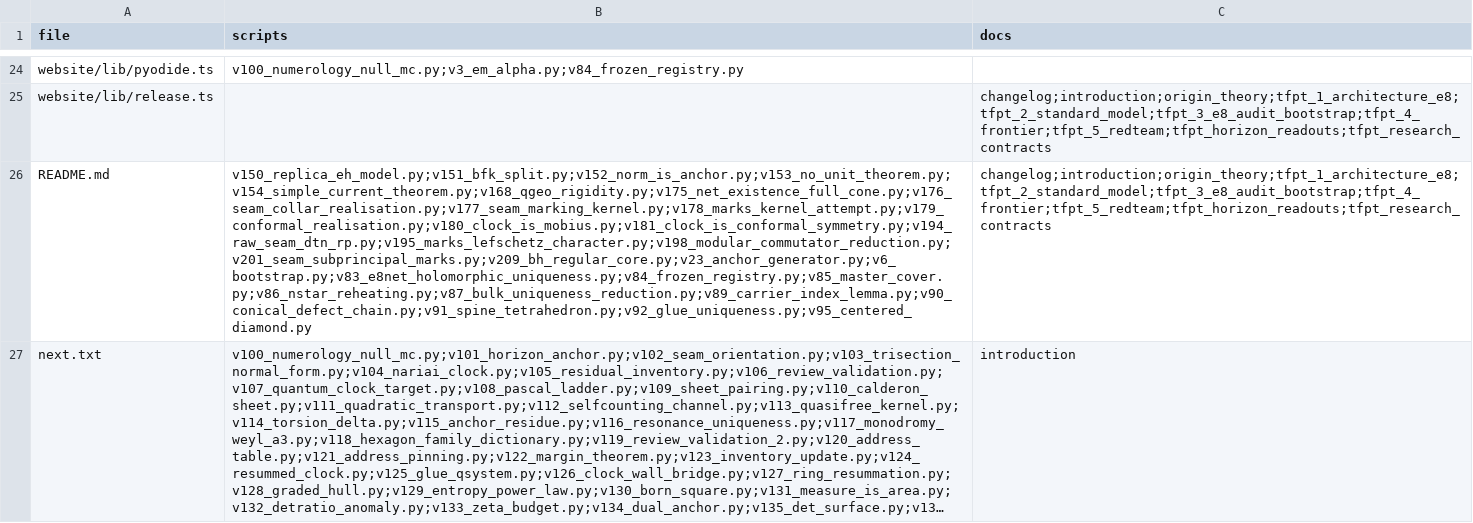
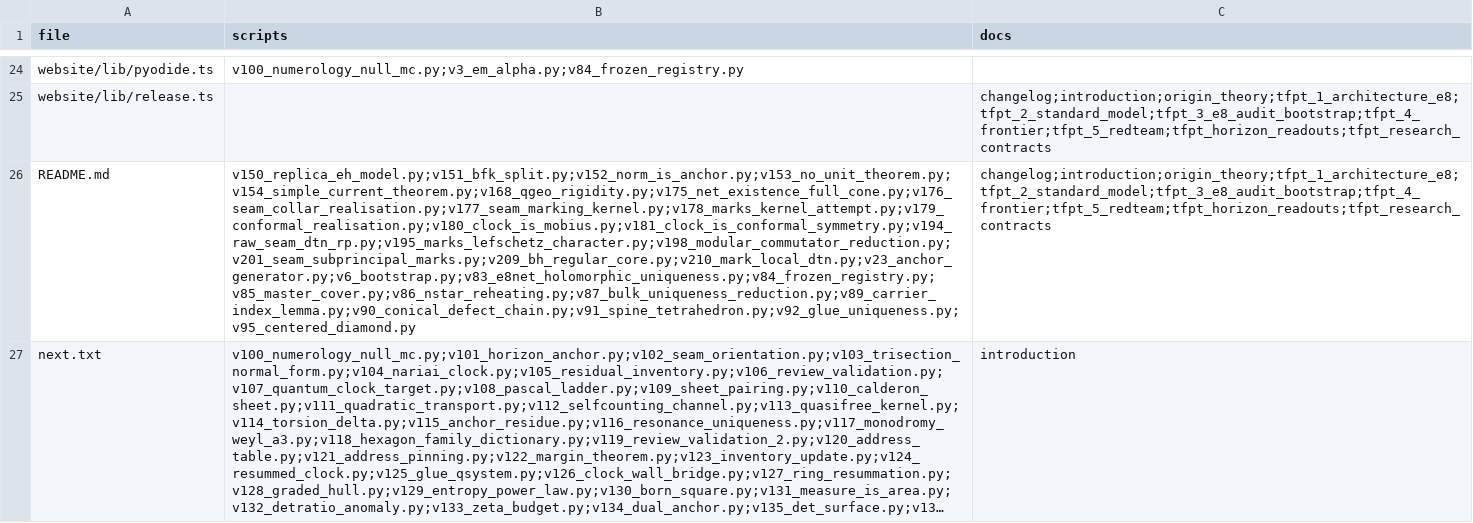
Before and after one commit to sthamann/tfpt5-shadow, a CSV file: verification/website_map.csv, drawn as a sheet; only a part is shown, gaps mark what is left out; long unchanged cells end in …; the diff names each change by its address in the sheet, - before the commit and + after, or states it on an @@ line.

```diff
--- a/verification/website_map.csv
+++ b/verification/website_map.csv
-B26 (scripts): v150_replica_eh_model.py;v151_bfk_split.py;v152_norm_is_anchor.py;v153_no_unit_theorem.py;v154_simple_current_theorem.py;v168_qgeo_rigidity.py;v175_net_existence_full_cone.py;v176_seam_collar_realisation.py;v177_seam_marking_kernel.py;v178_marks_kernel_attempt.py;v179_conformal_realisation.py;v180_clock_is_mobius.py;v181_clock_is_conformal_symmetry.py;v194_raw_seam_dtn_rp.py;v195_marks_lefschetz_character.py;v198_modular_commutator_reduction.py;v201_seam_subprincipal_marks.py;v209_bh_regular_core.py;v23_anchor_generator.py;v6_bootstrap.py;v83_e8net_holomorphic_uniqueness.py;v84_frozen_registry.py;v85_master_cover.py;v86_nstar_reheating.py;v87_bulk_uniqueness_reduction.py;v89_carrier_index_lemma.py;v90_conical_defect_chain.py;v91_spine_tetrahedron.py;v92_glue_uniqueness.py;v95_centered_diamond.py
+B26 (scripts): v150_replica_eh_model.py;v151_bfk_split.py;v152_norm_is_anchor.py;v153_no_unit_theorem.py;v154_simple_current_theorem.py;v168_qgeo_rigidity.py;v175_net_existence_full_cone.py;v176_seam_collar_realisation.py;v177_seam_marking_kernel.py;v178_marks_kernel_attempt.py;v179_conformal_realisation.py;v180_clock_is_mobius.py;v181_clock_is_conformal_symmetry.py;v194_raw_seam_dtn_rp.py;v195_marks_lefschetz_character.py;v198_modular_commutator_reduction.py;v201_seam_subprincipal_marks.py;v209_bh_regular_core.py;v210_mark_local_dtn.py;v23_anchor_generator.py;v6_bootstrap.py;v83_e8net_holomorphic_uniqueness.py;v84_frozen_registry.py;v85_master_cover.py;v86_nstar_reheating.py;v87_bulk_uniqueness_reduction.py;v89_carrier_index_lemma.py;v90_conical_defect_chain.py;v91_spine_tetrahedron.py;v92_glue_uniqueness.py;v95_centered_diamond.py
```
Also changed, not shown: verification/docs_map.csv, verification/status_ledger.csv, 12 other files.
